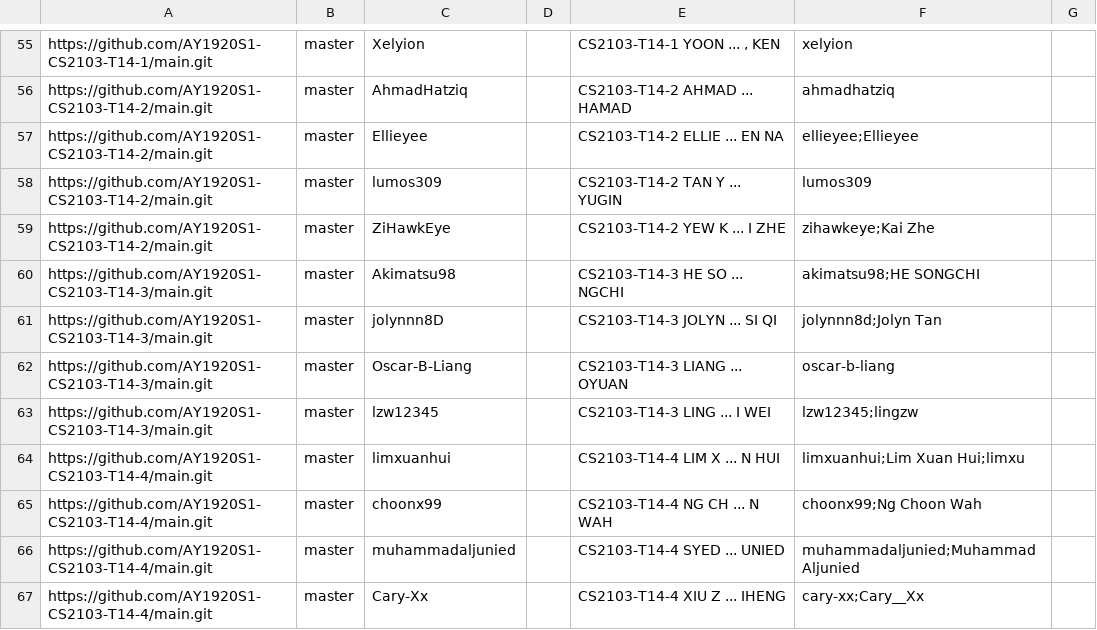
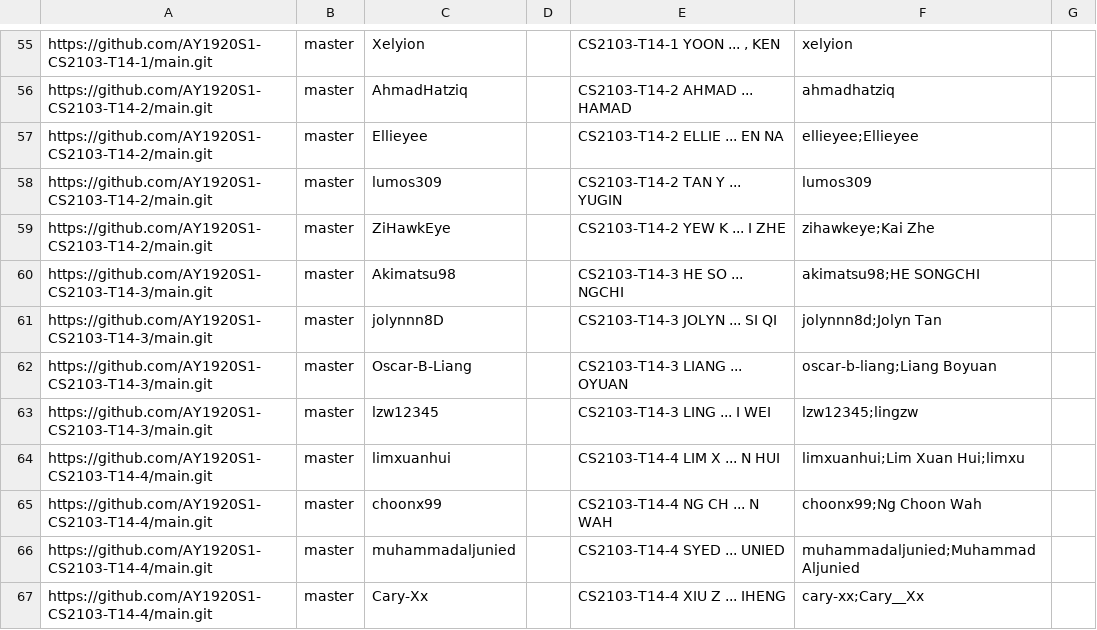
Before and after one commit to nus-cs2103-AY1920S1/tp-dashboard, a CSV file: configs/author-config.csv, drawn as a sheet; only a part is shown, gaps mark what is left out.

Commit message:
author-config.csv: add git.username Liang Boyuan

```diff
--- a/configs/author-config.csv
+++ b/configs/author-config.csv
@@ -61,3 +61,3 @@ https://github.com/AY1920S1-CS2103-T14-3/main.git,master,Akimatsu98,,CS2103-T14-
 https://github.com/AY1920S1-CS2103-T14-3/main.git,master,jolynnn8D,,CS2103-T14-3 JOLYN ... SI QI,jolynnn8d;Jolyn Tan,
-https://github.com/AY1920S1-CS2103-T14-3/main.git,master,Oscar-B-Liang,,CS2103-T14-3 LIANG ... OYUAN,oscar-b-liang,
+https://github.com/AY1920S1-CS2103-T14-3/main.git,master,Oscar-B-Liang,,CS2103-T14-3 LIANG ... OYUAN,oscar-b-liang;Liang Boyuan,
 https://github.com/AY1920S1-CS2103-T14-3/main.git,master,lzw12345,,CS2103-T14-3 LING  ... I WEI,lzw12345;lingzw,
```
